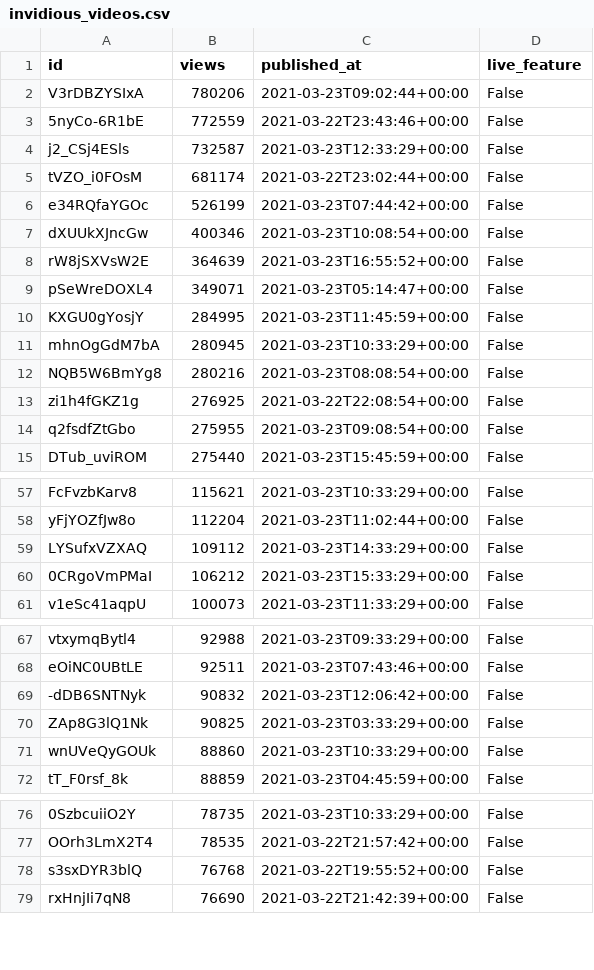
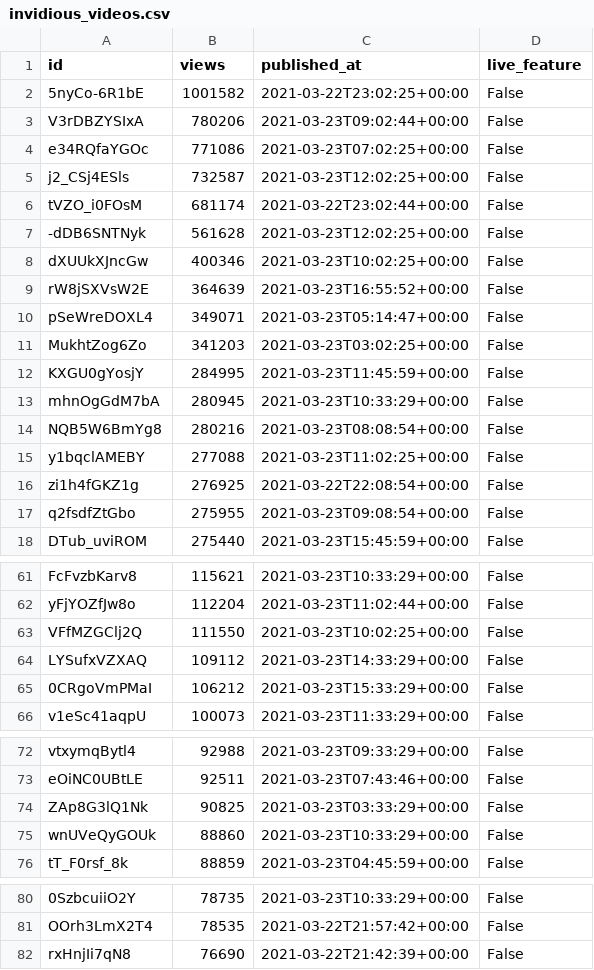
Before and after one commit to cross-internet/api, a CSV file: public/invidious_videos.csv, drawn as a sheet; only a part is shown, gaps mark what is left out; removed rows and columns are numbered as before the commit, all else as after; the diff covers the shown part only; the diff names each change by its address in the sheet, - before the commit and + after, or states it on an @@ line.

```diff
--- a/public/invidious_videos.csv
+++ b/public/invidious_videos.csv
+row 2: 5nyCo-6R1bE | 1001582 | 2021-03-22T23:02:25+00:00 | False
-row 3: 5nyCo-6R1bE | 772559 | 2021-03-22T23:43:46+00:00 | False
+row 4: e34RQfaYGOc | 771086 | 2021-03-23T07:02:25+00:00 | False
-C5 (published_at): 2021-03-23T12:33:29+00:00
+C5 (published_at): 2021-03-23T12:02:25+00:00
-row 6: e34RQfaYGOc | 526199 | 2021-03-23T07:44:42+00:00 | False
+row 7: -dDB6SNTNyk | 561628 | 2021-03-23T12:02:25+00:00 | False
-C8 (published_at): 2021-03-23T10:08:54+00:00
+C8 (published_at): 2021-03-23T10:02:25+00:00
+row 11: MukhtZog6Zo | 341203 | 2021-03-23T03:02:25+00:00 | False
+row 15: y1bqclAMEBY | 277088 | 2021-03-23T11:02:25+00:00 | False
+row 63: VFfMZGClj2Q | 111550 | 2021-03-23T10:02:25+00:00 | False
-row 69: -dDB6SNTNyk | 90832 | 2021-03-23T12:06:42+00:00 | False
-row 78: s3sxDYR3blQ | 76768 | 2021-03-22T19:55:52+00:00 | False
```
Also changed, not shown: 10 added rows, 9 removed rows and 1 edited cell elsewhere in this file, 1 other file.
